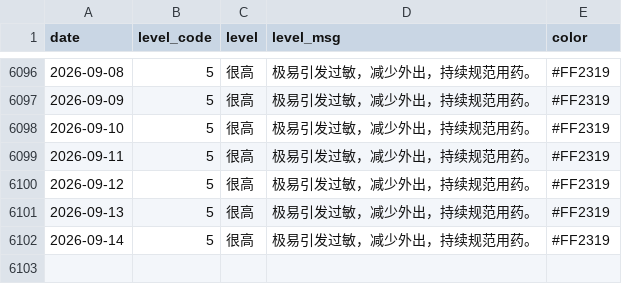
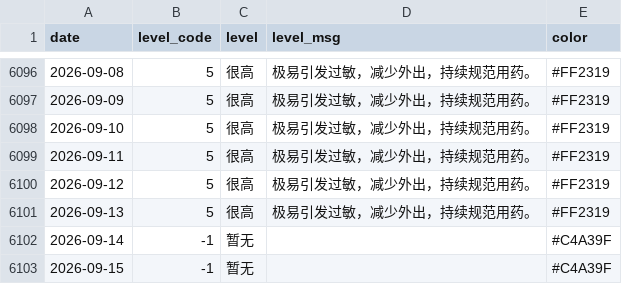
Before and after one commit to Kiwi-Orange/beijing-pollen, a CSV file: data/archive/daily-index.csv, drawn as a sheet; only a part is shown, gaps mark what is left out.

```diff
--- a/data/archive/daily-index.csv
+++ b/data/archive/daily-index.csv
@@ -6101,2 +6101,3 @@ date,level_code,level,level_msg,color
 2026-09-13,5,很高,极易引发过敏，减少外出，持续规范用药。,#FF2319
-2026-09-14,5,很高,极易引发过敏，减少外出，持续规范用药。,#FF2319
+2026-09-14,-1,暂无,,#C4A39F
+2026-09-15,-1,暂无,,#C4A39F
```
Also changed, not shown: data/archive/pollen-2026-09.csv, data/archive/weather-2026-09.csv, 2 other files.
